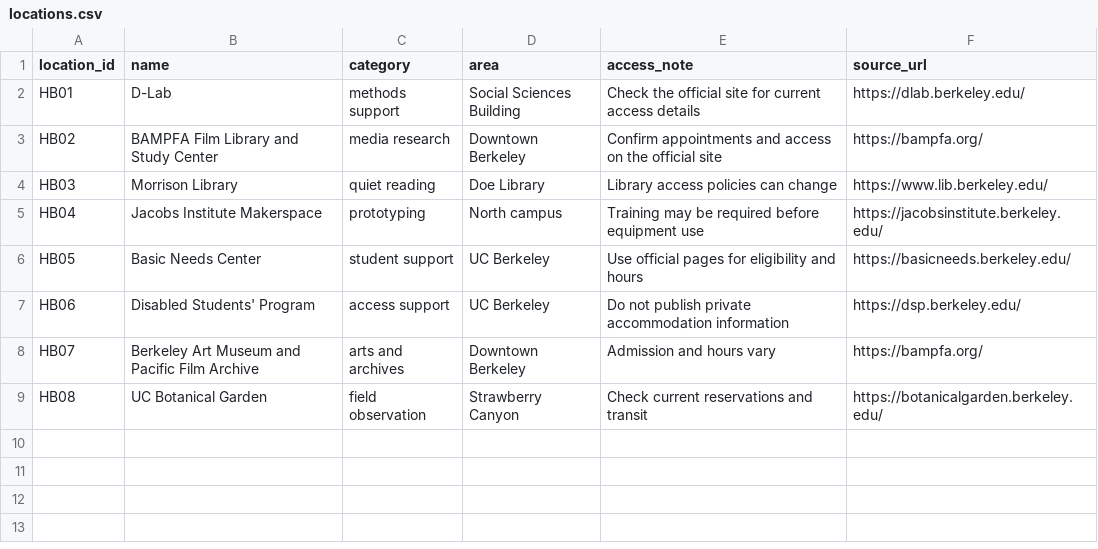
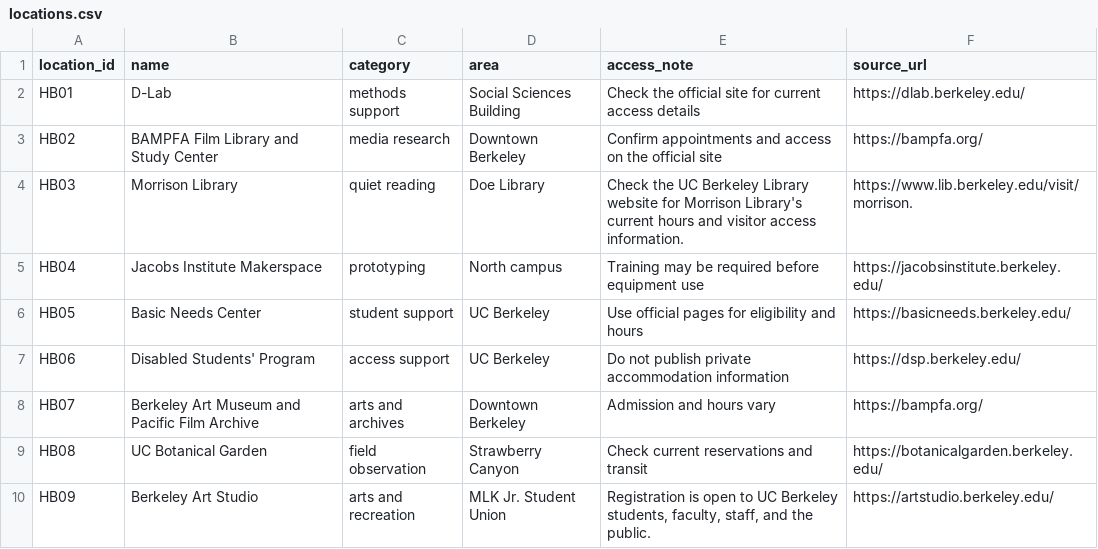
Before and after one commit to jasmeetkhamba/hidden-berkeley, a CSV file: docs/_data/locations.csv, drawn as a sheet.

Commit message:
Update Morrison Library and add Berkeley Art Studio
Updated Morrison Library information and added Berkeley Art Studio as a new resource

```diff
--- a/docs/_data/locations.csv
+++ b/docs/_data/locations.csv
@@ -3,3 +3,3 @@ HB01,D-Lab,methods support,Social Sciences Building,Check the official site for
 HB02,BAMPFA Film Library and Study Center,media research,Downtown Berkeley,Confirm appointments and access on the official site,https://bampfa.org/
-HB03,Morrison Library,quiet reading,Doe Library,Library access policies can change,https://www.lib.berkeley.edu/
+HB03,Morrison Library,quiet reading,Doe Library,Check the UC Berkeley Library website for Morrison Library's current hours and visitor access information.,https://www.lib.berkeley.edu/visit/morrison.
 HB04,Jacobs Institute Makerspace,prototyping,North campus,Training may be required before equipment use,https://jacobsinstitute.berkeley.edu/
@@ -9 +9,2 @@ HB07,Berkeley Art Museum and Pacific Film Archive,arts and archives,Downtown Ber
 HB08,UC Botanical Garden,field observation,Strawberry Canyon,Check current reservations and transit,https://botanicalgarden.berkeley.edu/
+HB09,Berkeley Art Studio,arts and recreation,MLK Jr. Student Union,"Registration is open to UC Berkeley students, faculty, staff, and the public.",https://artstudio.berkeley.edu/
```
Also changed, not shown: 1 other file.
